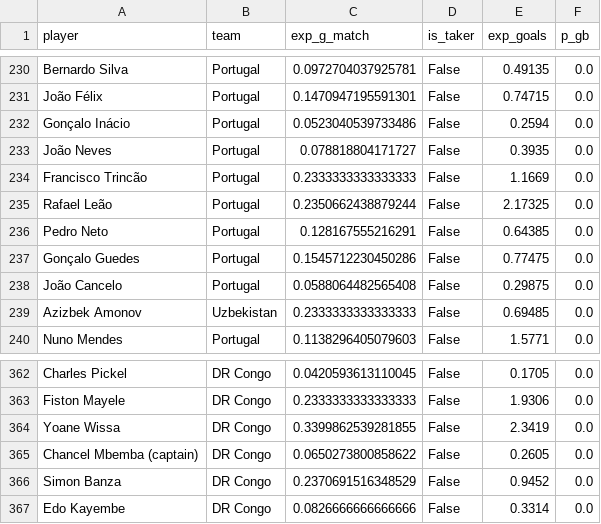
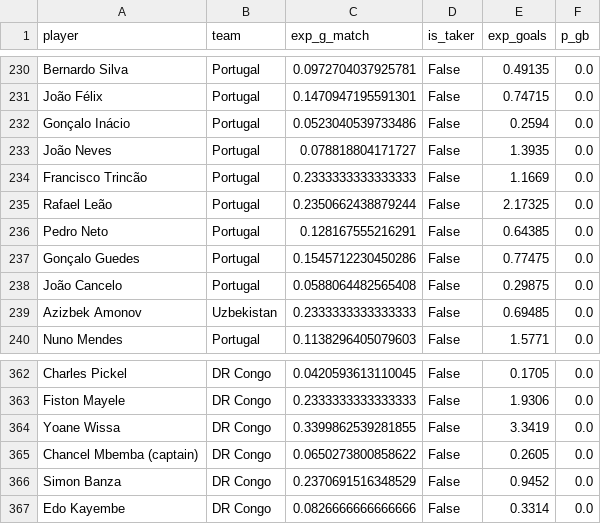
Before and after one commit to Gennarii22/wc26-model, a CSV file: model/data/golden_boot_v2.csv, drawn as a sheet; only a part is shown, gaps mark what is left out.

```diff
--- a/model/data/golden_boot_v2.csv
+++ b/model/data/golden_boot_v2.csv
@@ -232,3 +232,3 @@ João Félix,Portugal,0.1470947195591301,False,0.74715,0.0
 Gonçalo Inácio,Portugal,0.0523040539733486,False,0.2594,0.0
-João Neves,Portugal,0.078818804171727,False,0.3935,0.0
+João Neves,Portugal,0.078818804171727,False,1.3935,0.0
 Francisco Trincão,Portugal,0.2333333333333333,False,1.1669,0.0
@@ -363,3 +363,3 @@ Charles Pickel,DR Congo,0.0420593613110045,False,0.1705,0.0
 Fiston Mayele,DR Congo,0.2333333333333333,False,1.9306,0.0
-Yoane Wissa,DR Congo,0.3399862539281855,False,2.3419,0.0
+Yoane Wissa,DR Congo,0.3399862539281855,False,3.3419,0.0
 Chancel Mbemba (captain),DR Congo,0.0650273800858622,False,0.2605,0.0
```
Also changed, not shown: 6 other files.
